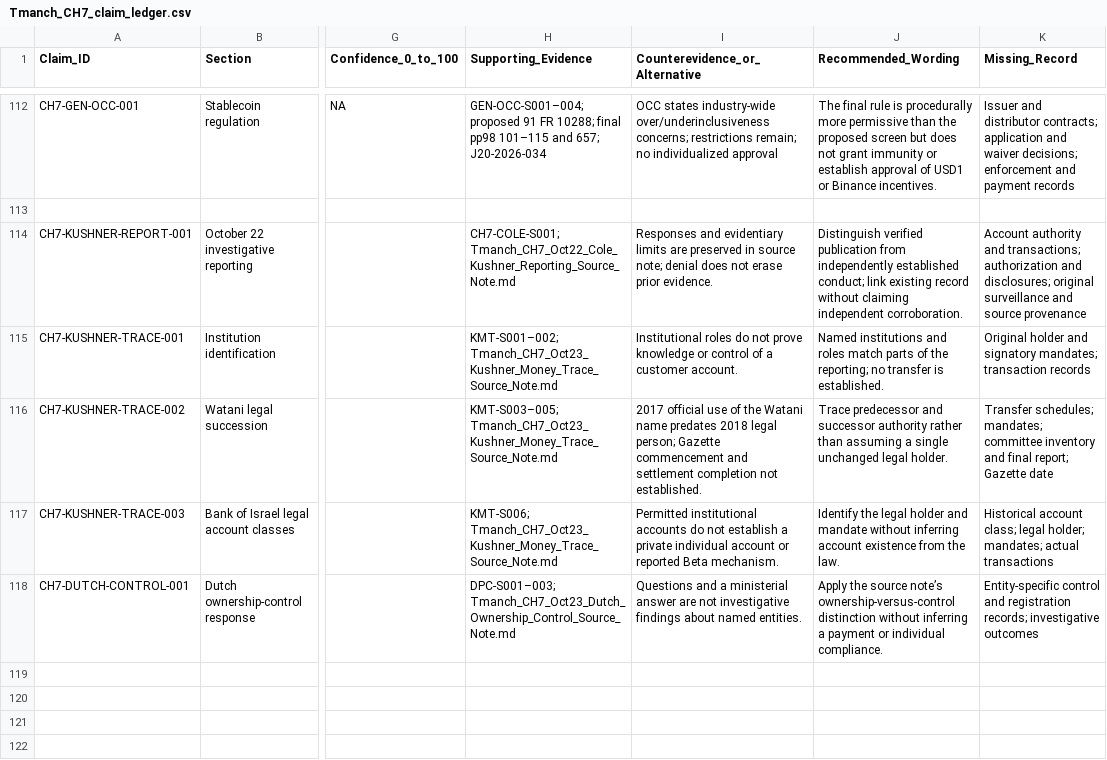
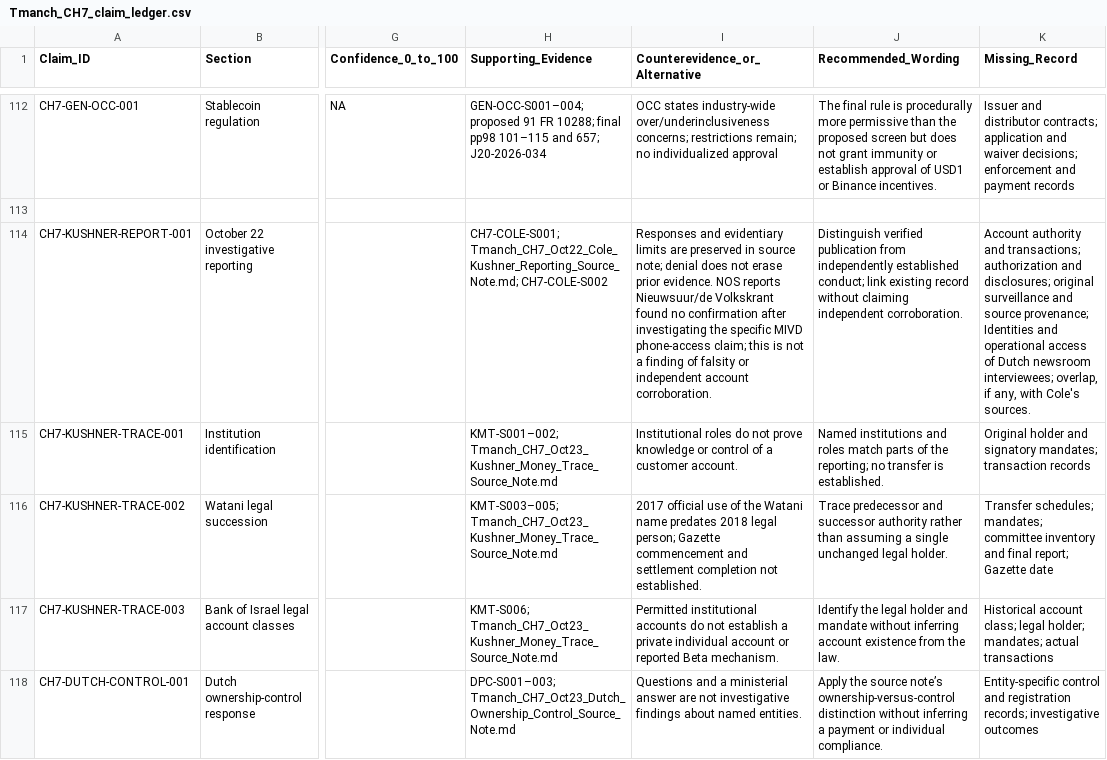
Before and after one commit to mfreeze77/DJT, a CSV file: research-library/Tmanch_CH7_claim_ledger.csv, drawn as a sheet; only a part is shown, gaps mark what is left out; the diff covers the shown part only; the diff names each change by its address in the sheet, - before the commit and + after, or states it on an @@ line.

Commit message:
Research: October 23 source-status and implementation updates

```diff
--- a/research-library/Tmanch_CH7_claim_ledger.csv
+++ b/research-library/Tmanch_CH7_claim_ledger.csv
-H114 (Supporting_Evidence): CH7-COLE-S001; Tmanch_CH7_Oct22_Cole_Kushner_Reporting_Source_Note.md
+H114 (Supporting_Evidence): CH7-COLE-S001; Tmanch_CH7_Oct22_Cole_Kushner_Reporting_Source_Note.md; CH7-COLE-S002
-I114 (Counterevidence_or_Alternative): …prior evidence.
+I114 (Counterevidence_or_Alternative): …prior evidence. NOS reports Nieuwsuur/de Volkskrant found no confirmation after investigating the specific MIVD phone-access claim; this is not a finding of falsity or independent account corroboration.
-K114 (Missing_Record): …and source provenance
+K114 (Missing_Record): …and source provenance; Identities and operational access of Dutch newsroom interviewees; overlap, if any, with Cole's sources.
```
Also changed, not shown: 4 added rows elsewhere in this file, research-library/Tmanch_CH7_J20_event_ledger.csv, 6 other files.
